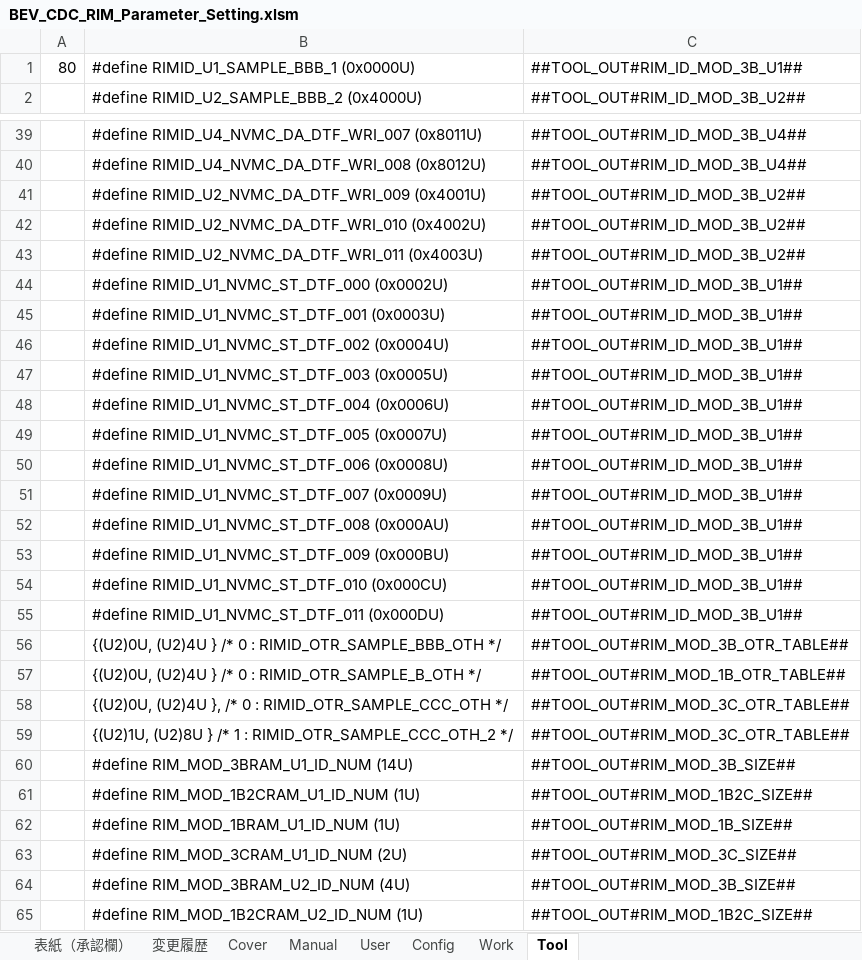
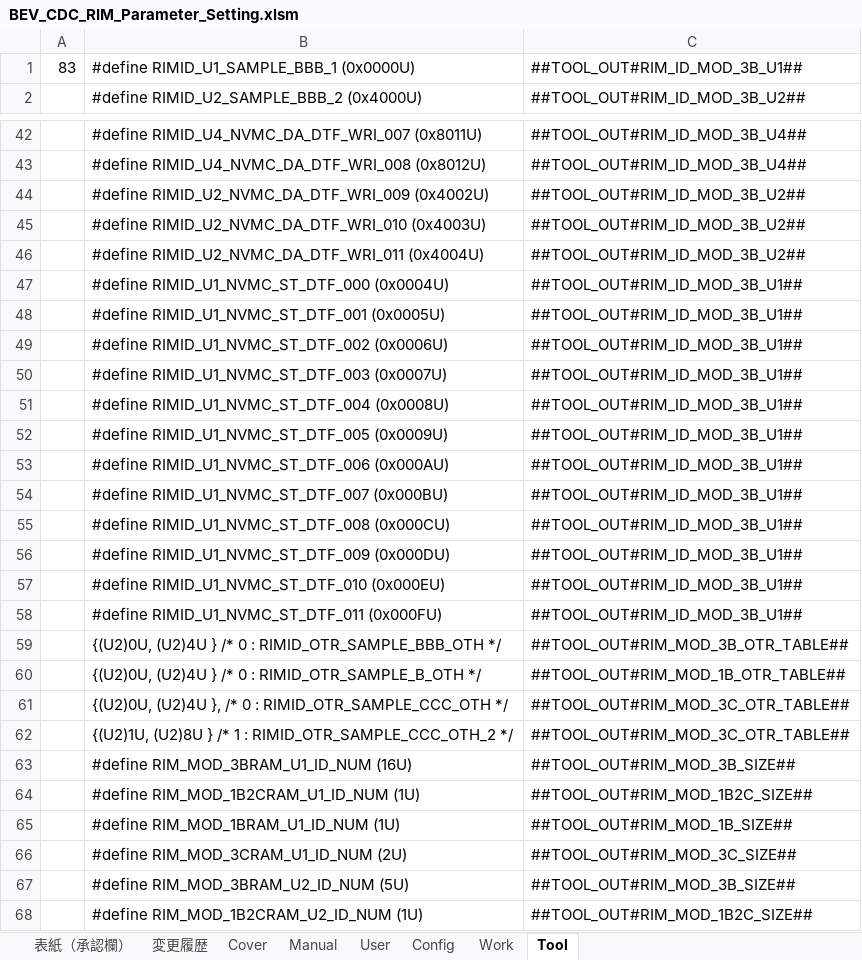
Before and after one commit to yuya-yamase/intro_git, an Excel workbook: src/PE1VM1/BSW/Memory/Rim/tool/BEV_CDC_RIM_Parameter_Setting.xlsm, sheet Tool, drawn as a sheet; only a part is shown, gaps mark what is left out; values as stored, in another font and other column widths than the file's, no borders; addresses are those after the commit; the diff covers the shown part only; the diff names each change by its address in the sheet, - before the commit and + after, or states it on an @@ line.

```diff
--- a/src/PE1VM1/BSW/Memory/Rim/tool/BEV_CDC_RIM_Parameter_Setting.xlsm (sheet Tool)
+++ b/src/PE1VM1/BSW/Memory/Rim/tool/BEV_CDC_RIM_Parameter_Setting.xlsm (sheet Tool)
-A1: 80
+A1: 83
-B44: #define RIMID_U2_NVMC_DA_DTF_WRI_009 (0x4001U)
+B44: #define RIMID_U2_NVMC_DA_DTF_WRI_009 (0x4002U)
-B45: #define RIMID_U2_NVMC_DA_DTF_WRI_010 (0x4002U)
+B45: #define RIMID_U2_NVMC_DA_DTF_WRI_010 (0x4003U)
-B46: #define RIMID_U2_NVMC_DA_DTF_WRI_011 (0x4003U)
+B46: #define RIMID_U2_NVMC_DA_DTF_WRI_011 (0x4004U)
-B47: #define RIMID_U1_NVMC_ST_DTF_000 (0x0002U)
+B47: #define RIMID_U1_NVMC_ST_DTF_000 (0x0004U)
-B48: #define RIMID_U1_NVMC_ST_DTF_001 (0x0003U)
+B48: #define RIMID_U1_NVMC_ST_DTF_001 (0x0005U)
-B49: #define RIMID_U1_NVMC_ST_DTF_002 (0x0004U)
+B49: #define RIMID_U1_NVMC_ST_DTF_002 (0x0006U)
-B50: #define RIMID_U1_NVMC_ST_DTF_003 (0x0005U)
+B50: #define RIMID_U1_NVMC_ST_DTF_003 (0x0007U)
-B51: #define RIMID_U1_NVMC_ST_DTF_004 (0x0006U)
+B51: #define RIMID_U1_NVMC_ST_DTF_004 (0x0008U)
-B52: #define RIMID_U1_NVMC_ST_DTF_005 (0x0007U)
+B52: #define RIMID_U1_NVMC_ST_DTF_005 (0x0009U)
-B53: #define RIMID_U1_NVMC_ST_DTF_006 (0x0008U)
+B53: #define RIMID_U1_NVMC_ST_DTF_006 (0x000AU)
-B54: #define RIMID_U1_NVMC_ST_DTF_007 (0x0009U)
+B54: #define RIMID_U1_NVMC_ST_DTF_007 (0x000BU)
-B55: #define RIMID_U1_NVMC_ST_DTF_008 (0x000AU)
+B55: #define RIMID_U1_NVMC_ST_DTF_008 (0x000CU)
-B56: #define RIMID_U1_NVMC_ST_DTF_009 (0x000BU)
+B56: #define RIMID_U1_NVMC_ST_DTF_009 (0x000DU)
-B57: #define RIMID_U1_NVMC_ST_DTF_010 (0x000CU)
+B57: #define RIMID_U1_NVMC_ST_DTF_010 (0x000EU)
-B58: #define RIMID_U1_NVMC_ST_DTF_011 (0x000DU)
+B58: #define RIMID_U1_NVMC_ST_DTF_011 (0x000FU)
-B63: #define RIM_MOD_3BRAM_U1_ID_NUM (14U)
+B63: #define RIM_MOD_3BRAM_U1_ID_NUM (16U)
-B67: #define RIM_MOD_3BRAM_U2_ID_NUM (4U)
+B67: #define RIM_MOD_3BRAM_U2_ID_NUM (5U)
```
Also changed, not shown: 3 added rows elsewhere in this sheet, sheet User, sheet 変更履歴, sheet Work, charts or pictures, 3 other files.
